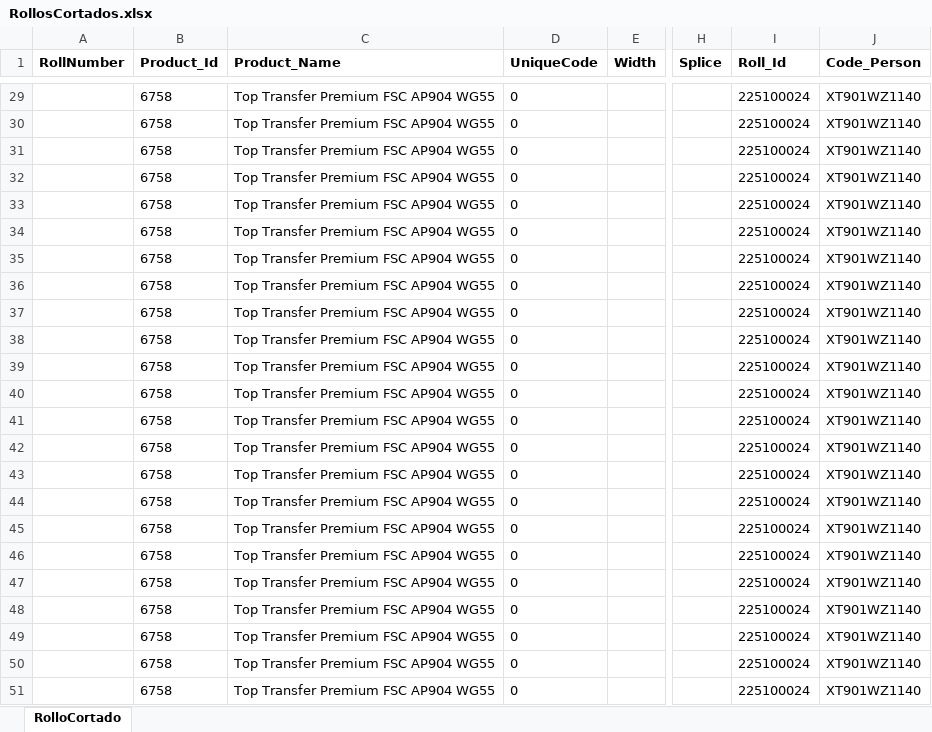
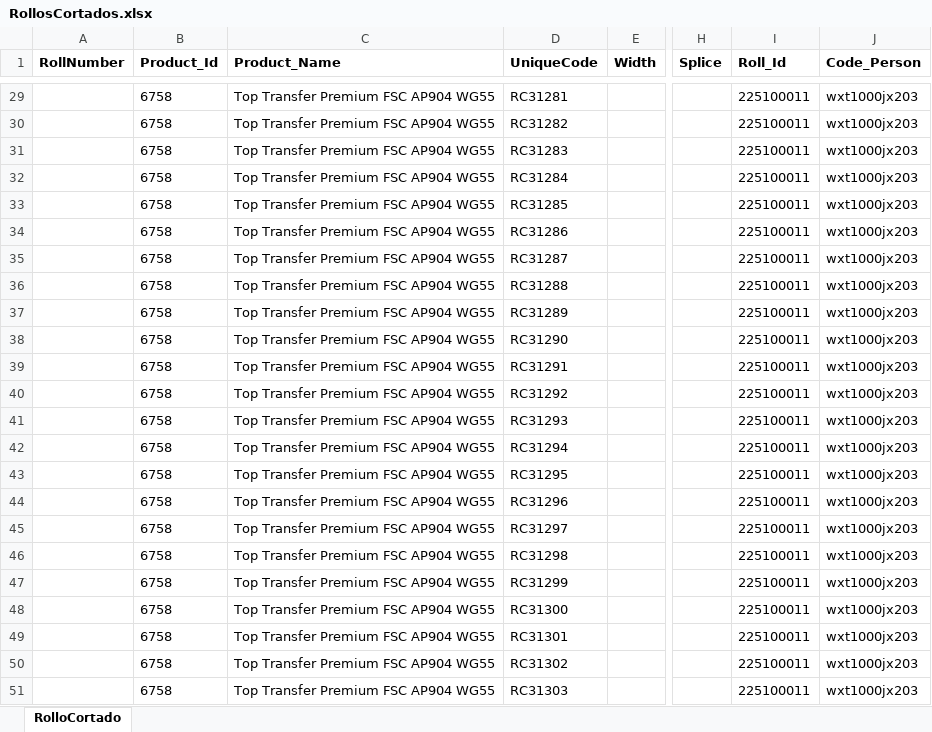
Before and after one commit to nelson-etiquetas2023/ritrama2025, an Excel workbook: bin/Debug/net9.0-windows/RollosCortados.xlsx, sheet RolloCortado, drawn as a sheet; only a part is shown, gaps mark what is left out; values as stored, in another font and other column widths than the file's, no borders; the diff covers the shown part only; the diff names each change by its address in the sheet, - before the commit and + after, or states it on an @@ line.

```diff
--- a/bin/Debug/net9.0-windows/RollosCortados.xlsx (sheet RolloCortado)
+++ b/bin/Debug/net9.0-windows/RollosCortados.xlsx (sheet RolloCortado)
-D29 (UniqueCode): 0
+D29 (UniqueCode): RC31281
-I29:I51 (Roll_Id): 225100024
+I29:I51 (Roll_Id): 225100011
-J29:J51 (Code_Person): XT901WZ1140
+J29:J51 (Code_Person): wxt1000jx203
-D30 (UniqueCode): 0
+D30 (UniqueCode): RC31282
-D31 (UniqueCode): 0
+D31 (UniqueCode): RC31283
-D32 (UniqueCode): 0
+D32 (UniqueCode): RC31284
-D33 (UniqueCode): 0
+D33 (UniqueCode): RC31285
-D34 (UniqueCode): 0
+D34 (UniqueCode): RC31286
-D35 (UniqueCode): 0
+D35 (UniqueCode): RC31287
-D36 (UniqueCode): 0
+D36 (UniqueCode): RC31288
-D37 (UniqueCode): 0
+D37 (UniqueCode): RC31289
-D38 (UniqueCode): 0
+D38 (UniqueCode): RC31290
-D39 (UniqueCode): 0
+D39 (UniqueCode): RC31291
-D40 (UniqueCode): 0
+D40 (UniqueCode): RC31292
-D41 (UniqueCode): 0
+D41 (UniqueCode): RC31293
-D42 (UniqueCode): 0
+D42 (UniqueCode): RC31294
-D43 (UniqueCode): 0
+D43 (UniqueCode): RC31295
-D44 (UniqueCode): 0
+D44 (UniqueCode): RC31296
-D45 (UniqueCode): 0
+D45 (UniqueCode): RC31297
-D46 (UniqueCode): 0
+D46 (UniqueCode): RC31298
-D47 (UniqueCode): 0
+D47 (UniqueCode): RC31299
-D48 (UniqueCode): 0
+D48 (UniqueCode): RC31300
-D49 (UniqueCode): 0
+D49 (UniqueCode): RC31301
-D50 (UniqueCode): 0
+D50 (UniqueCode): RC31302
-D51 (UniqueCode): 0
+D51 (UniqueCode): RC31303
```
Also changed, not shown: 81 edited cells elsewhere in this sheet, 22 other files.
